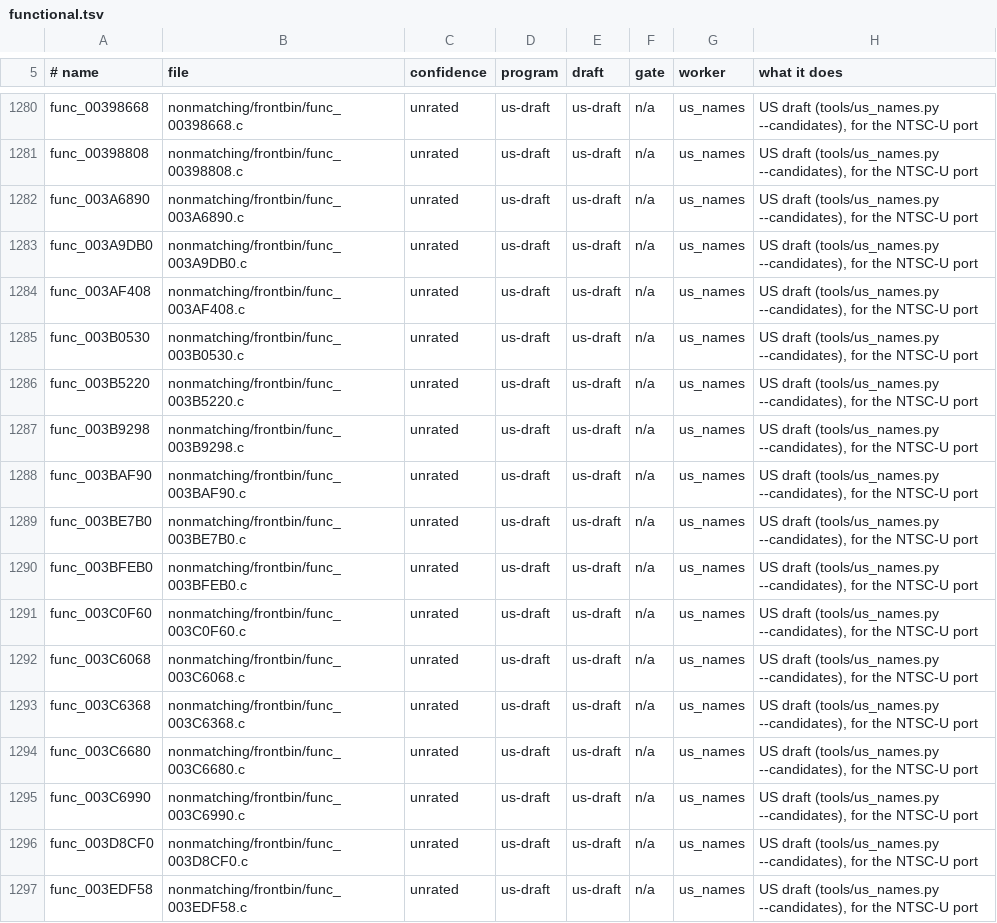
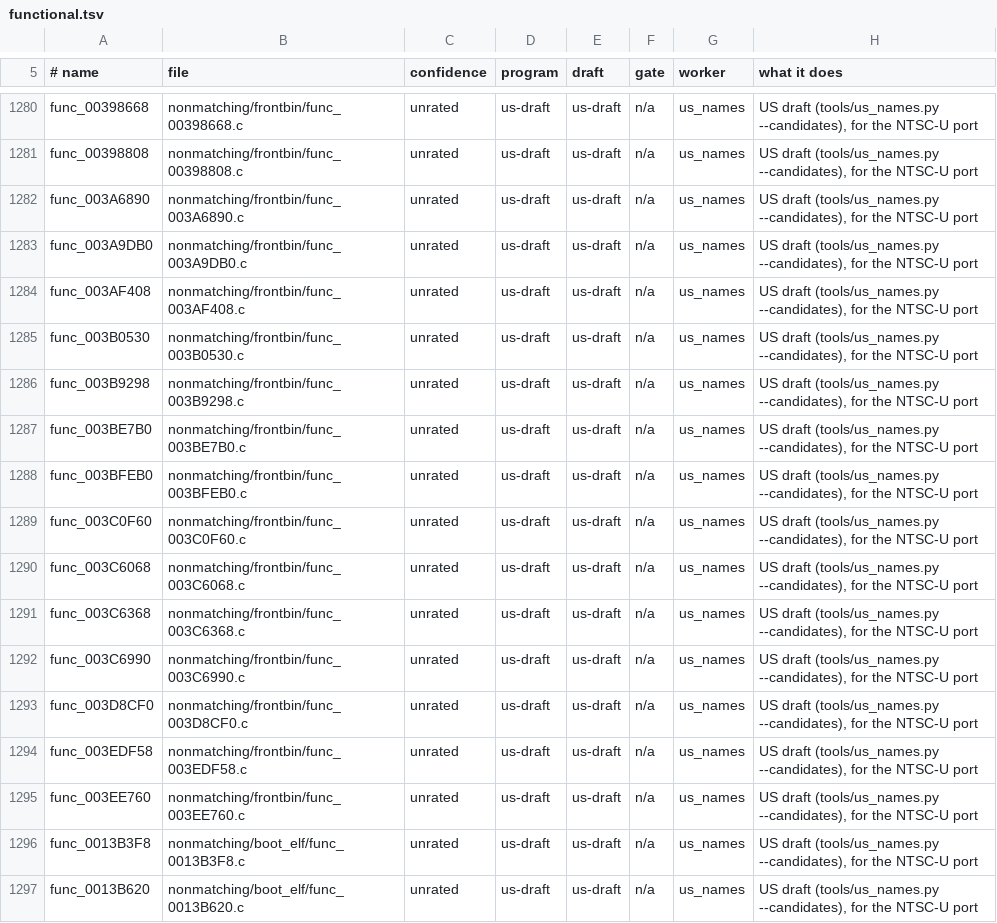
Before and after one commit to Promises/rac3-decomp, a TSV file: nonmatching/functional.tsv, drawn as a sheet; only a part is shown, gaps mark what is left out; the shorter side is filled out with more unchanged rows.

Commit message:
feat(frontbin,boot_elf): match 5 front-end functions in their new files
The functions the previous commit cut files for, each with its file's line:

- frontbin: func_003B5220 (3B5220.c, @ps2as), func_003BAF90 (3BAF90.c,
  @ps2as), func_003C6680 (3C6680.c, without -fopt-stack).
- boot_elf: func_003C5238 (3C4EF8.c, @ps2as; ported from frontbin's
  func_003C4E80), func_003C6A38 (3C6A38.c, without -fopt-stack; ported from
  func_003C6680).

func_003B5220 is the US draft with its two PAL differences (func_003E87B8's
third argument 8, the last call func_003B6018) and the draft's .extern hints,
which Ps2EeAs needs to reach D_001D89BC and D_001D89E4 through $gp.
func_003BAF90 is boot_elf's draft of func_003BB348, renamed; its divs_nops row
goes 2 1 2 -> 2 0 2 (a div.s right after an mtc1 under @ps2as).
func_003C6680/func_003C6A38 take the prototype 3A58C0.c declares, the PAL
frame scale 0x3CA3D70B (0.020000001f, the US draft has 1/60) and a
sq_ra_funcs.txt row each. The drafts and their nonmatching/README.md and
functional.tsv rows are removed. Three near-miss rows get what is left:
func_003C6368 and func_003C6720 (1 diff: the remnant after each holds its jr
delay slot), func_003B55D8 (MATCH only with @ps2as; its file 3B3B08.c is not).

Verified:
- tools/check.py, per function, with the new lines: MATCH (5 of 5).
- tools/check.py --version us: MATCH for func_003BAF90 and func_003C5238; no
  NTSC-U twin for func_003B5220, func_003C6680, func_003C6A38 (their code
  differs there).
- tools/build.py --target all: frontbin, boot_elf and i5bootn MATCH. Control:
  with func_003BAF90's row back at 2 1 2, frontbin prints NO MATCH.
- tests/check_repository.py: only config/us/map.tsv and the progress reports
  out of date; unittest: the one failure is test_progress_report_is_current.

```diff
--- a/nonmatching/functional.tsv
+++ b/nonmatching/functional.tsv
@@ -1285,5 +1285,3 @@ func_003AF408	nonmatching/frontbin/func_003AF408.c	unrated	us-draft	us-draft	n/a
 func_003B0530	nonmatching/frontbin/func_003B0530.c	unrated	us-draft	us-draft	n/a	us_names	US draft (tools/us_names.py --candidates), for the NTSC-U port
-func_003B5220	nonmatching/frontbin/func_003B5220.c	unrated	us-draft	us-draft	n/a	us_names	US draft (tools/us_names.py --candidates), for the NTSC-U port
 func_003B9298	nonmatching/frontbin/func_003B9298.c	unrated	us-draft	us-draft	n/a	us_names	US draft (tools/us_names.py --candidates), for the NTSC-U port
-func_003BAF90	nonmatching/frontbin/func_003BAF90.c	unrated	us-draft	us-draft	n/a	us_names	US draft (tools/us_names.py --candidates), for the NTSC-U port
 func_003BE7B0	nonmatching/frontbin/func_003BE7B0.c	unrated	us-draft	us-draft	n/a	us_names	US draft (tools/us_names.py --candidates), for the NTSC-U port
@@ -1293,3 +1291,2 @@ func_003C6068	nonmatching/frontbin/func_003C6068.c	unrated	us-draft	us-draft	n/a
 func_003C6368	nonmatching/frontbin/func_003C6368.c	unrated	us-draft	us-draft	n/a	us_names	US draft (tools/us_names.py --candidates), for the NTSC-U port
-func_003C6680	nonmatching/frontbin/func_003C6680.c	unrated	us-draft	us-draft	n/a	us_names	US draft (tools/us_names.py --candidates), for the NTSC-U port
 func_003C6990	nonmatching/frontbin/func_003C6990.c	unrated	us-draft	us-draft	n/a	us_names	US draft (tools/us_names.py --candidates), for the NTSC-U port
```
Also changed, not shown: 14 other files.
